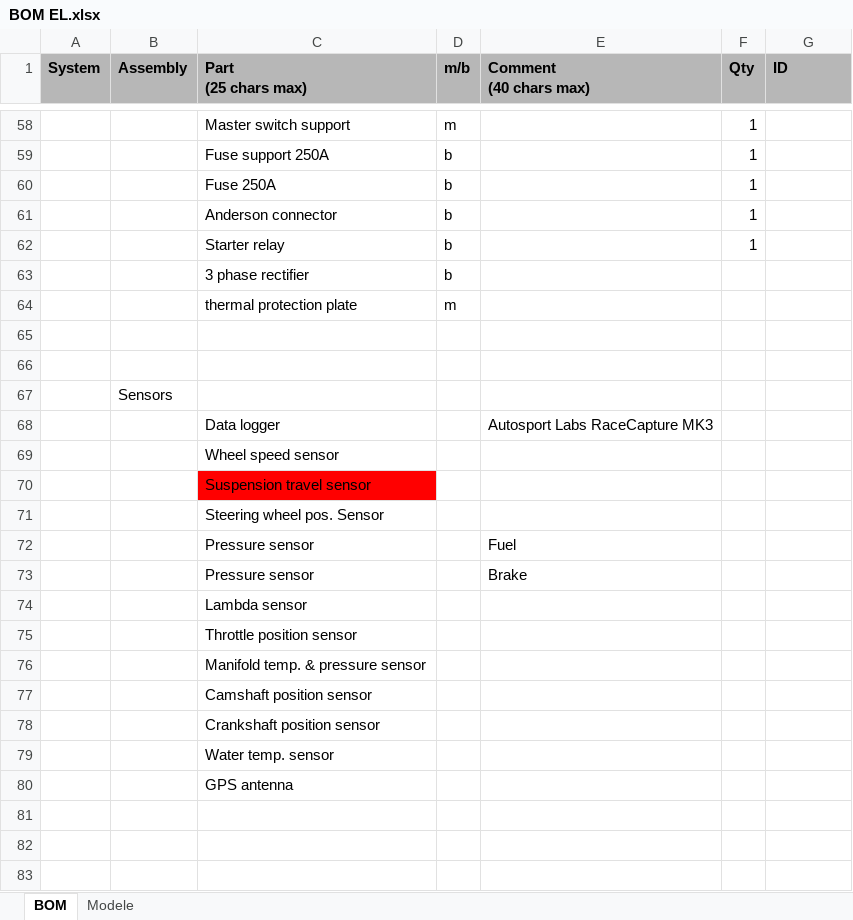
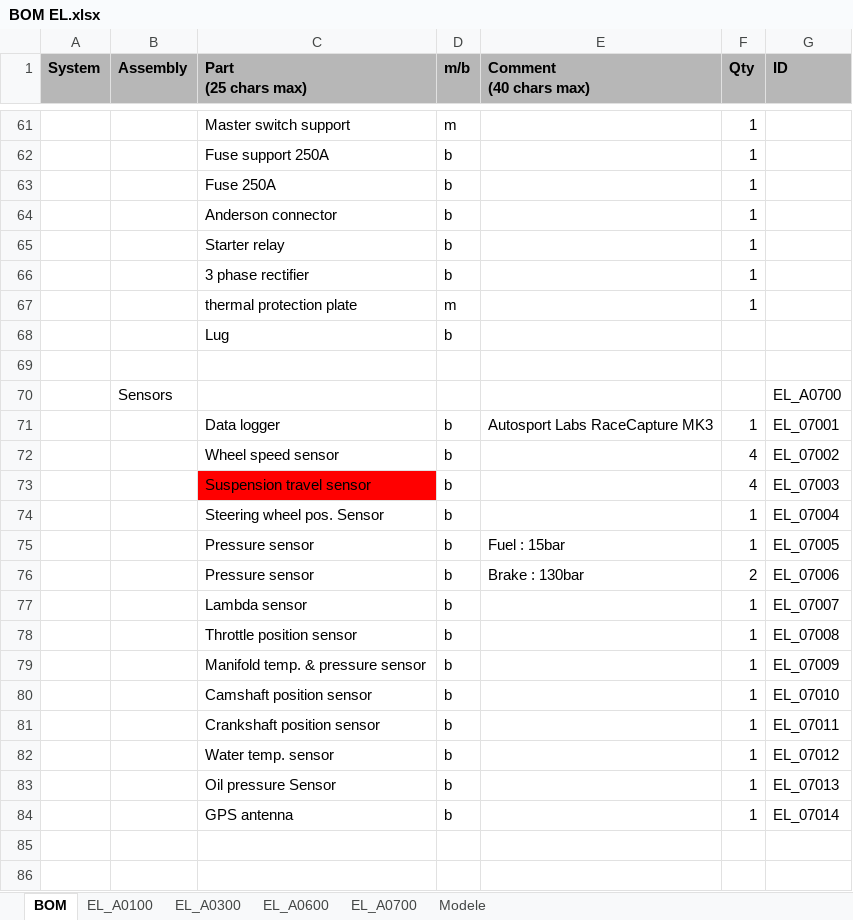
Before and after one commit to EOSCogniton/STUF-2020, an Excel workbook: CR - Cost Report/1_BOM/EL/BOM EL.xlsx, sheet BOM, drawn as a sheet; only a part is shown, gaps mark what is left out; the shorter side is filled out with more unchanged rows; values as stored, in another font and other column widths than the file's, no borders; conditional formats not drawn; removed rows and columns are numbered as before the commit, all else as after; the diff covers the shown part only; the diff names each change by its address in the sheet, - before the commit and + after, or states it on an @@ line.

```diff
--- a/CR - Cost Report/1_BOM/EL/BOM EL.xlsx (sheet BOM)
+++ b/CR - Cost Report/1_BOM/EL/BOM EL.xlsx (sheet BOM)
+sheet tab: EL_A0100
+sheet tab: EL_A0300
+sheet tab: EL_A0600
+sheet tab: EL_A0700
-F66:F67 (Qty): (empty)
+F66:F67 (Qty): 1
+row 68:  |  | Lug | b
-row 70: (empty)
+row 70:  | Sensors |  |  |  |  | EL_A0700
-row 67:  | Sensors
-row 68:  |  | Data logger |  | Autosport Labs RaceCapture MK3
-row 69:  |  | Wheel speed sensor
-row 70:  |  | Suspension travel sensor
-row 71:  |  | Steering wheel pos. Sensor
-row 72:  |  | Pressure sensor |  | Fuel
-row 73:  |  | Pressure sensor |  | Brake
-row 74:  |  | Lambda sensor
-row 75:  |  | Throttle position sensor
-row 76:  |  | Manifold temp. & pressure sensor
-row 77:  |  | Camshaft position sensor
-row 78:  |  | Crankshaft position sensor
-row 79:  |  | Water temp. sensor
-row 80:  |  | GPS antenna
+row 71:  |  | Data logger | b | Autosport Labs RaceCapture MK3 | 1 | EL_07001
+row 72:  |  | Wheel speed sensor | b |  | 4 | EL_07002
+row 73:  |  | Suspension travel sensor | b |  | 4 | EL_07003
+row 74:  |  | Steering wheel pos. Sensor | b |  | 1 | EL_07004
+row 75:  |  | Pressure sensor | b | Fuel : 15bar | 1 | EL_07005
+row 76:  |  | Pressure sensor | b | Brake : 130bar | 2 | EL_07006
+row 77:  |  | Lambda sensor | b |  | 1 | EL_07007
+row 78:  |  | Throttle position sensor | b |  | 1 | EL_07008
+row 79:  |  | Manifold temp. & pressure sensor | b |  | 1 | EL_07009
+row 80:  |  | Camshaft position sensor | b |  | 1 | EL_07010
+row 81:  |  | Crankshaft position sensor | b |  | 1 | EL_07011
+row 82:  |  | Water temp. sensor | b |  | 1 | EL_07012
+row 83:  |  | Oil pressure Sensor | b |  | 1 | EL_07013
+row 84:  |  | GPS antenna | b |  | 1 | EL_07014
```
Also changed, not shown: 37 added rows, 13 removed rows and 23 edited cells elsewhere in this sheet, sheet Modele, CR - Cost Report/1_BOM/SU/BOM_SU.xlsx, CR - Cost Report/2_CBOM/EL_processes.xlsx, 2 other files.
